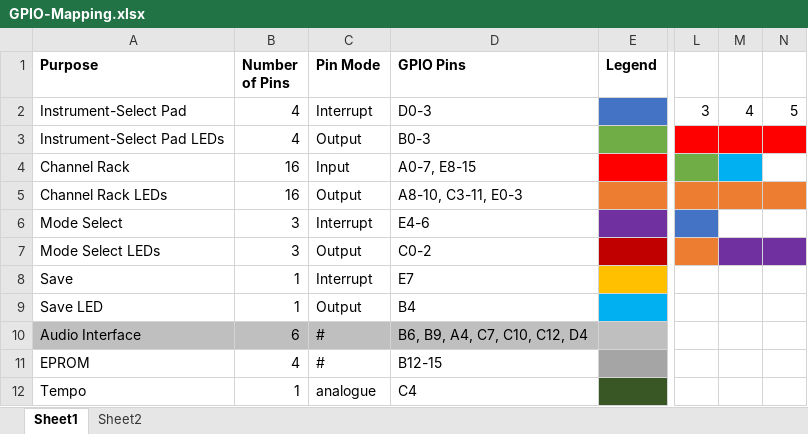
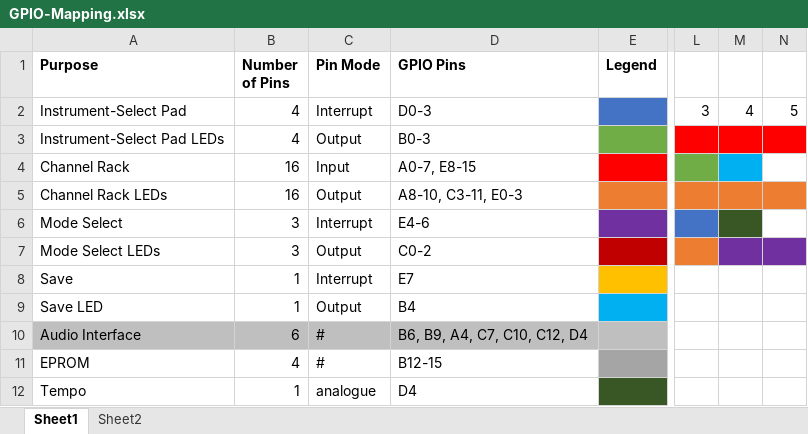
Before and after one commit to tino1b2be/ST080, an Excel workbook: Docs/GPIO-Mapping.xlsx, sheet Sheet1, drawn as a sheet; only a part is shown, gaps mark what is left out; values as stored, in another font and other column widths than the file's, no borders; the diff names each change by its address in the sheet, - before the commit and + after, or states it on an @@ line.

Commit message:
Fixed an error when config GPIOs. Updated mappings

```diff
--- a/Docs/GPIO-Mapping.xlsx (sheet Sheet1)
+++ b/Docs/GPIO-Mapping.xlsx (sheet Sheet1)
-M6 fill: none
+M6 fill: #385724
-D12 (GPIO Pins): C4
+D12 (GPIO Pins): D4
```
Also changed, not shown: 46 other files.
